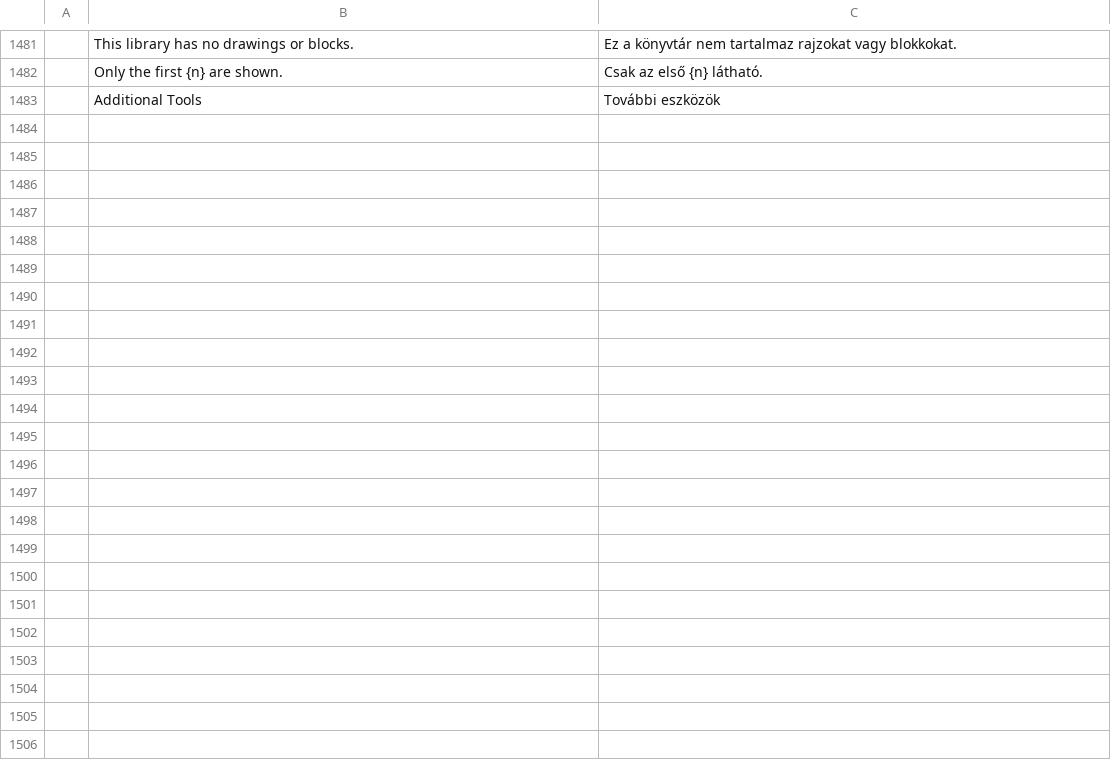
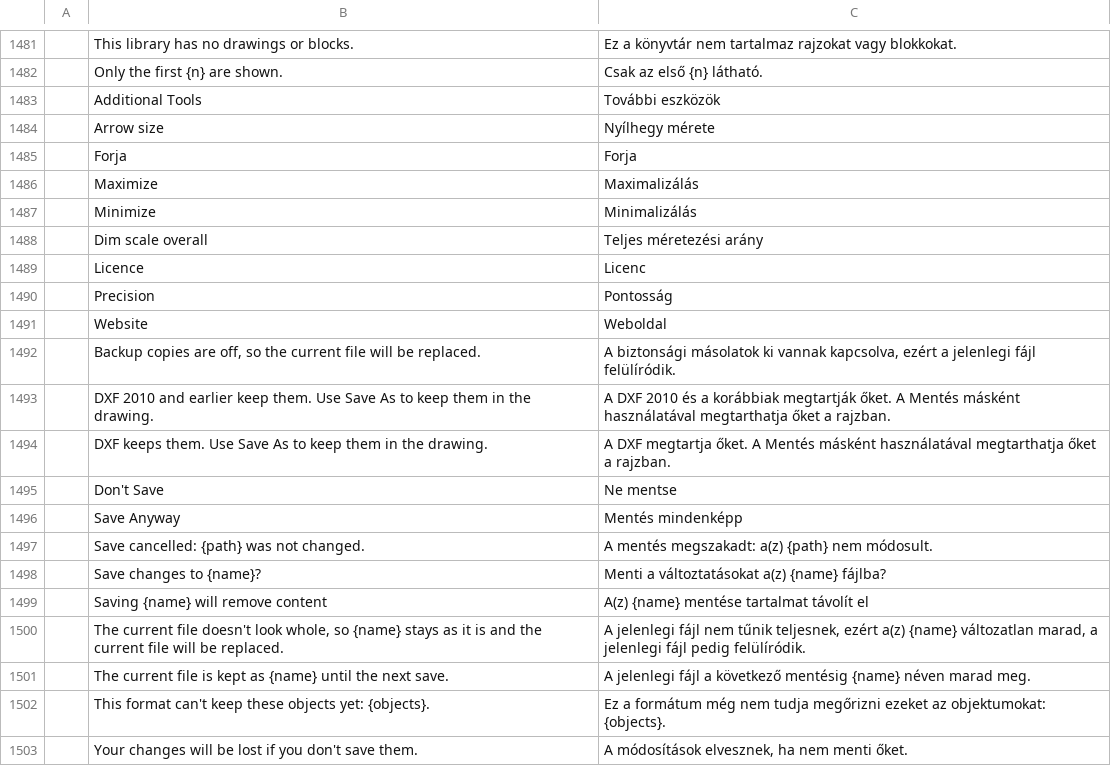
Before and after one commit to getnodalia/forja, a TSV file: crates/ui-egui/src/i18n/hu.tsv, drawn as a sheet; only a part is shown, gaps mark what is left out; the diff covers the shown part only; the diff names each change by its address in the sheet, - before the commit and + after, or states it on an @@ line.

```diff
--- a/crates/ui-egui/src/i18n/hu.tsv
+++ b/crates/ui-egui/src/i18n/hu.tsv
+row 1484:  | Arrow size | Nyílhegy mérete
+row 1485:  | Forja | Forja
+row 1486:  | Maximize | Maximalizálás
+row 1487:  | Minimize | Minimalizálás
+row 1488:  | Dim scale overall | Teljes méretezési arány
+row 1489:  | Licence | Licenc
+row 1490:  | Precision | Pontosság
+row 1491:  | Website | Weboldal
+row 1492:  | Backup copies are off, so the current file will be replaced. | A biztonsági másolatok ki vannak kapcsolva, ezért a jelenlegi fájl felülíródik.
+row 1493:  | DXF 2010 and earlier keep them. Use Save As to keep them in the drawing. | A DXF 2010 és a korábbiak megtartják őket. A Mentés másként használatával megtarthatja őket a rajzban.
+row 1494:  | DXF keeps them. Use Save As to keep them in the drawing. | A DXF megtartja őket. A Mentés másként használatával megtarthatja őket a rajzban.
+row 1495:  | Don't Save | Ne mentse
+row 1496:  | Save Anyway | Mentés mindenképp
+row 1497:  | Save cancelled: {path} was not changed. | A mentés megszakadt: a(z) {path} nem módosult.
+row 1498:  | Save changes to {name}? | Menti a változtatásokat a(z) {name} fájlba?
+row 1499:  | Saving {name} will remove content | A(z) {name} mentése tartalmat távolít el
+row 1500:  | The current file doesn't look whole, so {name} stays as it is and the current file will be replaced. | A jelenlegi fájl nem tűnik teljesnek, ezért a(z) {name} változatlan marad, a jelenlegi fájl pedig felülíródik.
+row 1501:  | The current file is kept as {name} until the next save. | A jelenlegi fájl a következő mentésig {name} néven marad meg.
+row 1502:  | This format can't keep these objects yet: {objects}. | Ez a formátum még nem tudja megőrizni ezeket az objektumokat: {objects}.
+row 1503:  | Your changes will be lost if you don't save them. | A módosítások elvesznek, ha nem menti őket.
```
Also changed, not shown: 58 added rows elsewhere in this file, crates/ui-egui/src/i18n/it.tsv, crates/ui-egui/src/i18n/ko.tsv, 15 other files.
